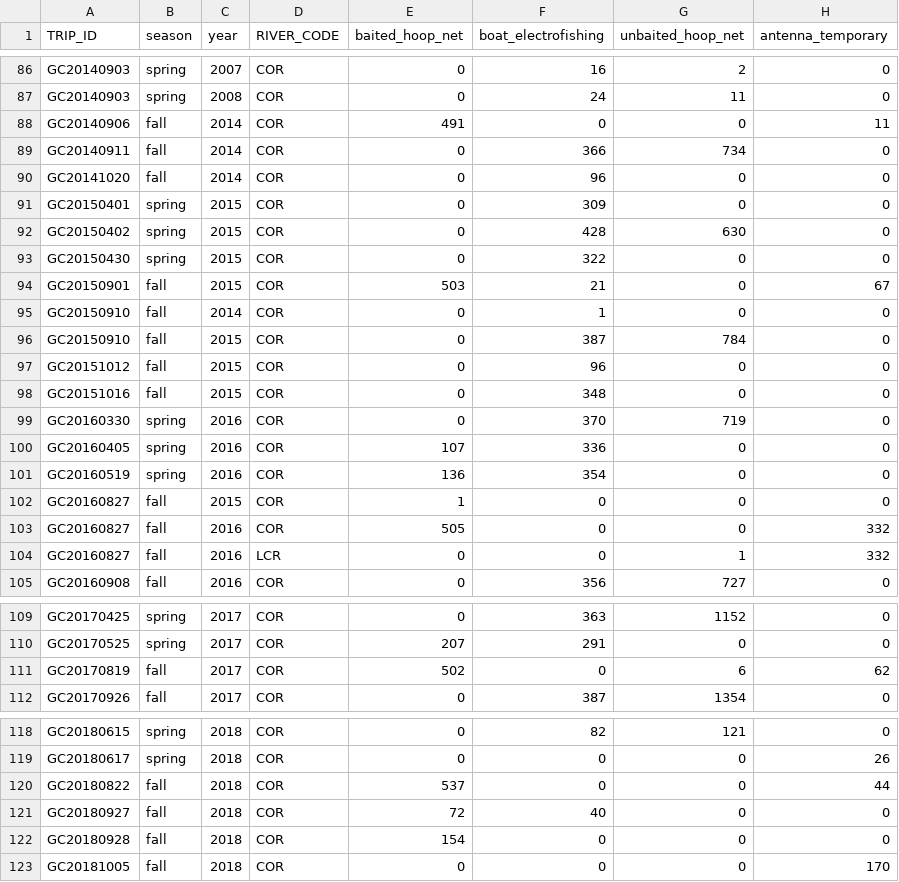
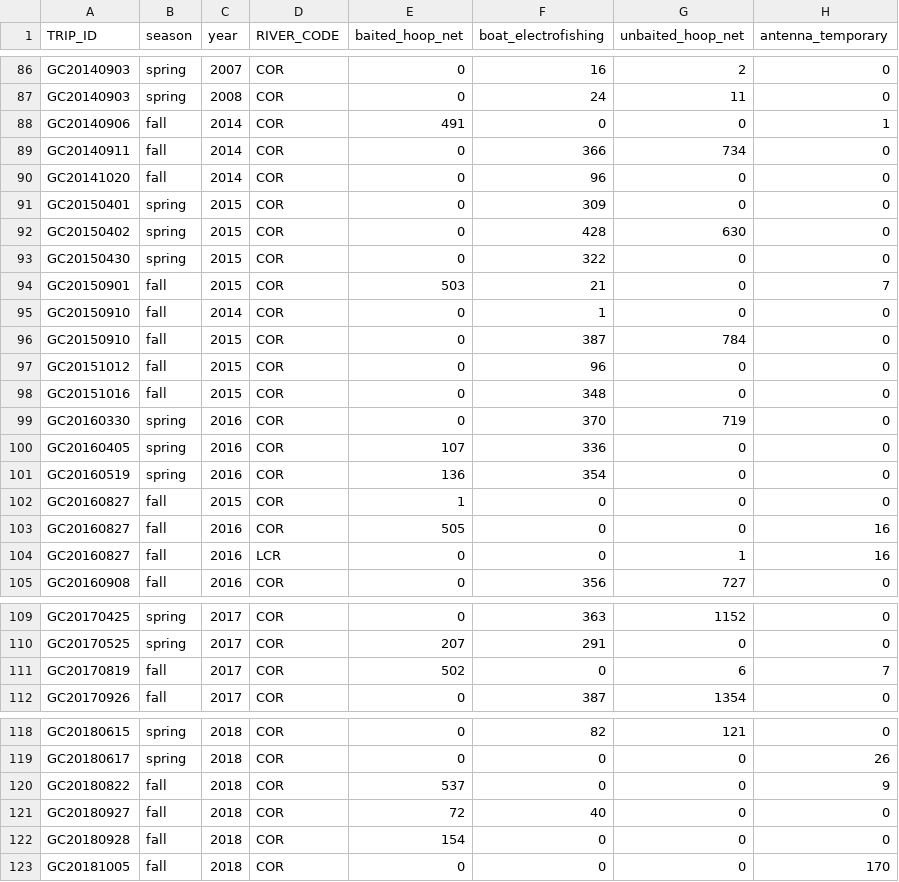
Before and after one commit to jkboyer/flannelmouth, a CSV file: data/effort_by_trip.csv, drawn as a sheet; only a part is shown, gaps mark what is left out; the diff covers the shown part only.

```diff
--- a/data/effort_by_trip.csv
+++ b/data/effort_by_trip.csv
@@ -87,3 +87,3 @@
 "GC20140903","spring",2008,"COR",0,24,11,0
-"GC20140906","fall",2014,"COR",491,0,0,11
+"GC20140906","fall",2014,"COR",491,0,0,1
 "GC20140911","fall",2014,"COR",0,366,734,0
@@ -93,3 +93,3 @@
 "GC20150430","spring",2015,"COR",0,322,0,0
-"GC20150901","fall",2015,"COR",503,21,0,67
+"GC20150901","fall",2015,"COR",503,21,0,7
 "GC20150910","fall",2014,"COR",0,1,0,0
@@ -102,4 +102,4 @@
 "GC20160827","fall",2015,"COR",1,0,0,0
-"GC20160827","fall",2016,"COR",505,0,0,332
-"GC20160827","fall",2016,"LCR",0,0,1,332
+"GC20160827","fall",2016,"COR",505,0,0,16
+"GC20160827","fall",2016,"LCR",0,0,1,16
 "GC20160908","fall",2016,"COR",0,356,727,0
@@ -110,3 +110,3 @@
 "GC20170525","spring",2017,"COR",207,291,0,0
-"GC20170819","fall",2017,"COR",502,0,6,62
+"GC20170819","fall",2017,"COR",502,0,6,7
 "GC20170926","fall",2017,"COR",0,387,1354,0
@@ -119,3 +119,3 @@
 "GC20180617","spring",2018,"COR",0,0,0,26
-"GC20180822","fall",2018,"COR",537,0,0,44
+"GC20180822","fall",2018,"COR",537,0,0,9
 "GC20180927","fall",2018,"COR",72,40,0,0
```
Also changed, not shown: 9 added rows and 1 edited cell elsewhere in this file, data/effort_by_trip_reach.csv, 1 other file.
